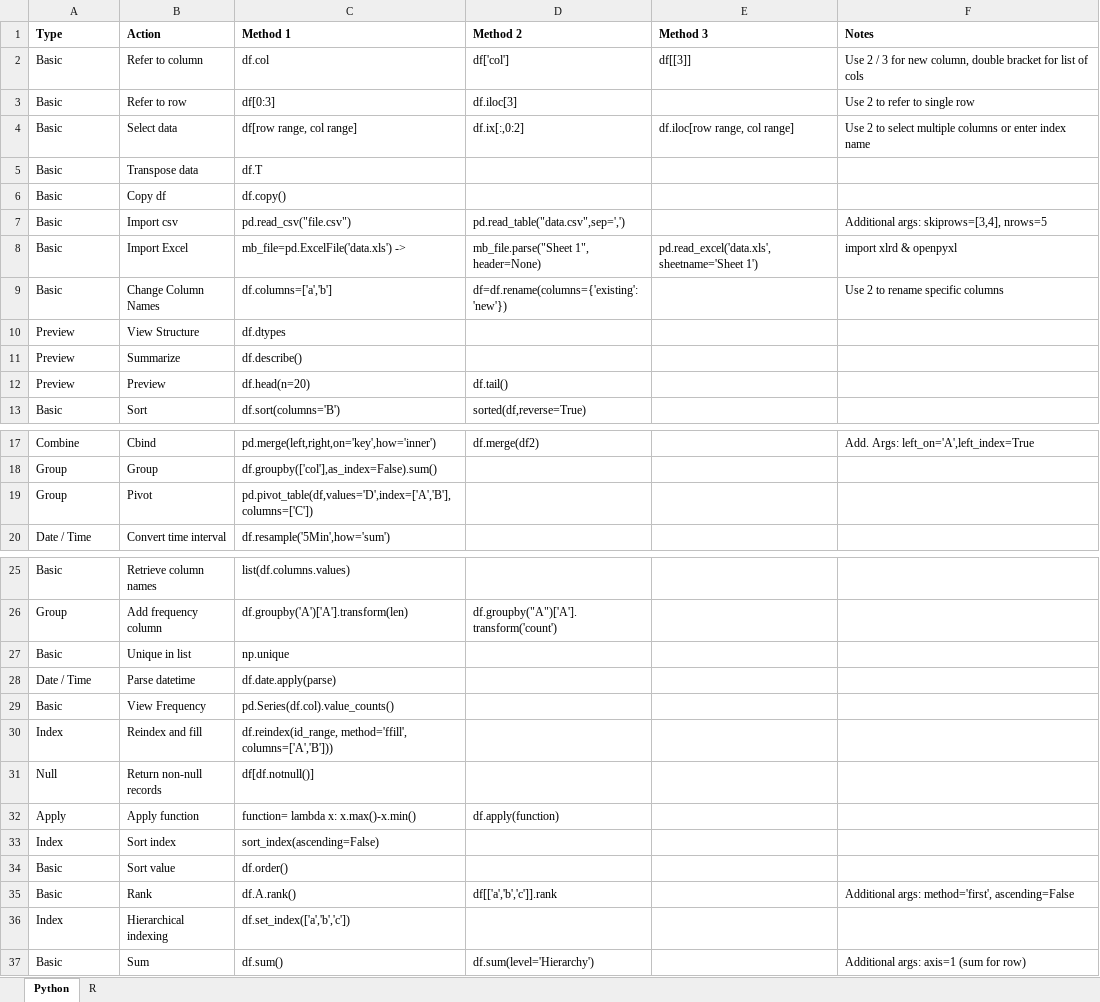
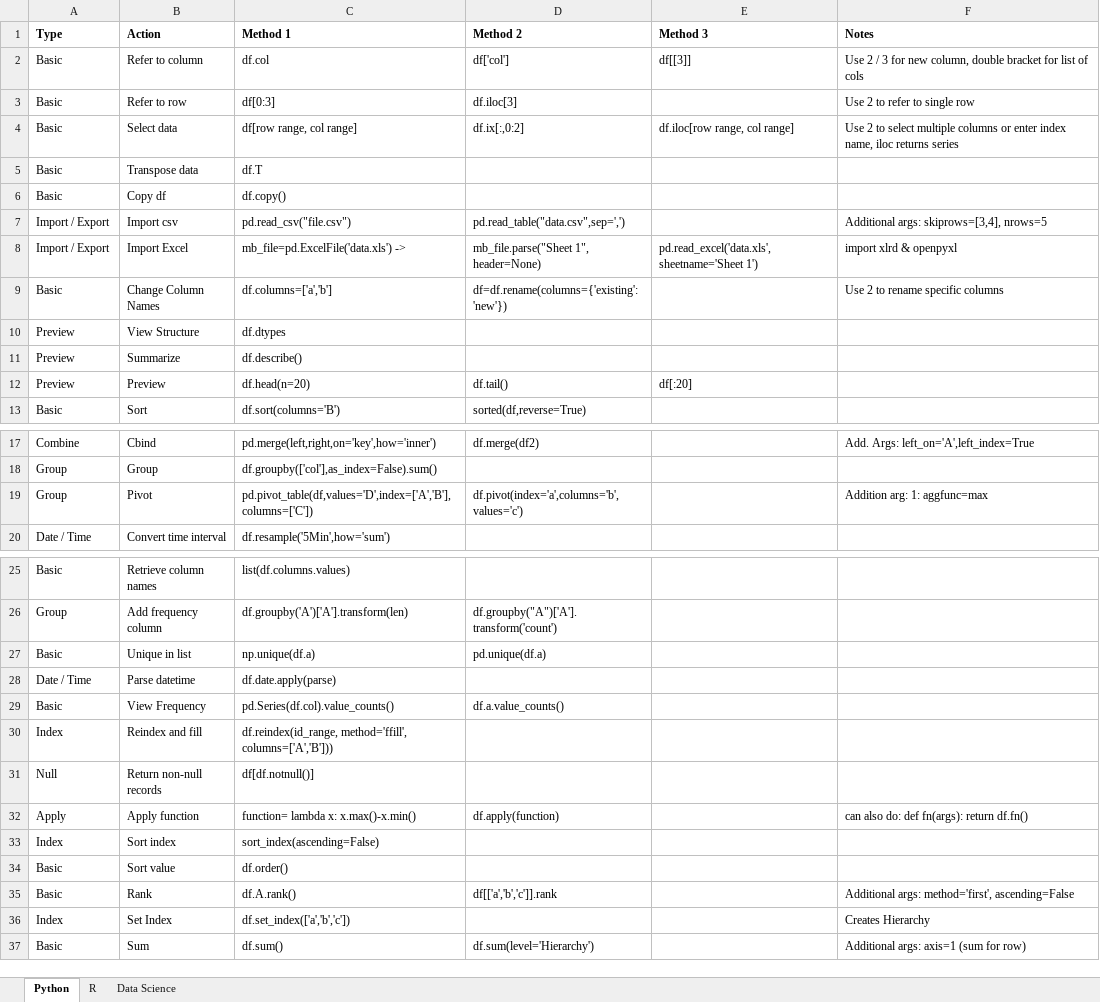
Before and after one commit to kchannn/Coding-Reference, an Excel workbook: Coding Reference.xlsx, sheet Python, drawn as a sheet; only a part is shown, gaps mark what is left out; values as stored, in another font and other column widths than the file's, no borders; the diff covers the shown part only; the diff names each change by its address in the sheet, - before the commit and + after, or states it on an @@ line.

```diff
--- a/Coding Reference.xlsx (sheet Python)
+++ b/Coding Reference.xlsx (sheet Python)
+sheet tab: Data Science
-F4 (Notes): …enter index name
+F4 (Notes): …enter index name, iloc returns series
-A7:A8 (Type): Basic
+A7:A8 (Type): Import / Export
-E12 (Method 3): (empty)
+E12 (Method 3): df[:20]
-D19 (Method 2): (empty)
+D19 (Method 2): df.pivot(index='a',columns='b',values='c')
-F19 (Notes): (empty)
+F19 (Notes): Addition arg: 1: aggfunc=max
-C27 (Method 1): np.unique
+C27 (Method 1): np.unique(df.a)
-D27 (Method 2): (empty)
+D27 (Method 2): pd.unique(df.a)
-D29 (Method 2): (empty)
+D29 (Method 2): df.a.value_counts()
-F32 (Notes): (empty)
+F32 (Notes): can also do: def fn(args): return df.fn()
-B36 (Action): Hierarchical indexing
+B36 (Action): Set Index
-F36 (Notes): (empty)
+F36 (Notes): Creates Hierarchy
```
Also changed, not shown: 24 added rows and 2 edited cells elsewhere in this sheet, sheet R, 3 other files.
